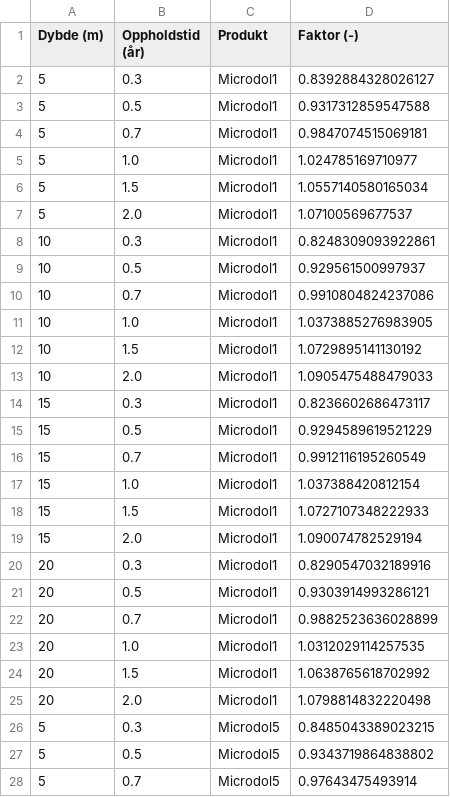
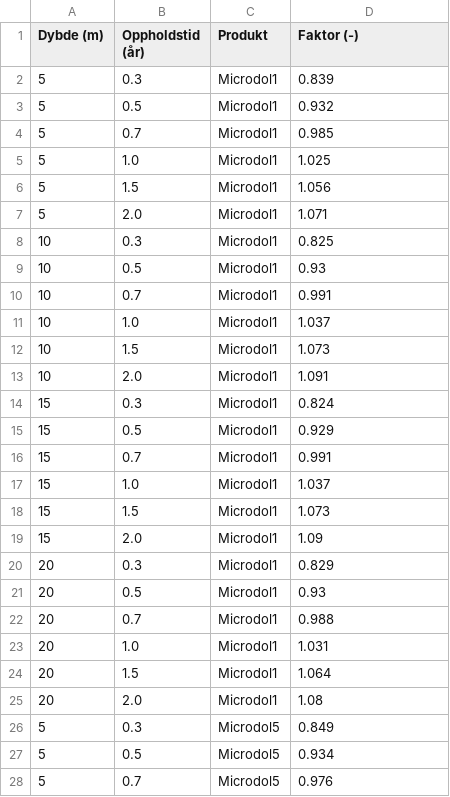
Before and after one commit to NIVANorge/lake_liming_app, a CSV file: data/omregningsfaktorer.csv, drawn as a sheet; only a part is shown; the diff covers the shown part only.

```diff
--- a/data/omregningsfaktorer.csv
+++ b/data/omregningsfaktorer.csv
@@ -1,28 +1,28 @@
 Dybde (m),Oppholdstid (år),Produkt,Faktor (-)
-5,0.3,Microdol1,0.8392884328026127
-5,0.5,Microdol1,0.9317312859547588
-5,0.7,Microdol1,0.9847074515069181
-5,1.0,Microdol1,1.024785169710977
-5,1.5,Microdol1,1.0557140580165034
-5,2.0,Microdol1,1.07100569677537
-10,0.3,Microdol1,0.8248309093922861
-10,0.5,Microdol1,0.929561500997937
-10,0.7,Microdol1,0.9910804824237086
-10,1.0,Microdol1,1.0373885276983905
-10,1.5,Microdol1,1.0729895141130192
-10,2.0,Microdol1,1.0905475488479033
-15,0.3,Microdol1,0.8236602686473117
-15,0.5,Microdol1,0.9294589619521229
-15,0.7,Microdol1,0.9912116195260549
-15,1.0,Microdol1,1.037388420812154
-15,1.5,Microdol1,1.0727107348222933
-15,2.0,Microdol1,1.090074782529194
-20,0.3,Microdol1,0.8290547032189916
-20,0.5,Microdol1,0.9303914993286121
-20,0.7,Microdol1,0.9882523636028899
-20,1.0,Microdol1,1.0312029114257535
-20,1.5,Microdol1,1.0638765618702992
-20,2.0,Microdol1,1.0798814832220498
-5,0.3,Microdol5,0.8485043389023215
-5,0.5,Microdol5,0.9343719864838802
-5,0.7,Microdol5,0.97643475493914
+5,0.3,Microdol1,0.839
+5,0.5,Microdol1,0.932
+5,0.7,Microdol1,0.985
+5,1.0,Microdol1,1.025
+5,1.5,Microdol1,1.056
+5,2.0,Microdol1,1.071
+10,0.3,Microdol1,0.825
+10,0.5,Microdol1,0.93
+10,0.7,Microdol1,0.991
+10,1.0,Microdol1,1.037
+10,1.5,Microdol1,1.073
+10,2.0,Microdol1,1.091
+15,0.3,Microdol1,0.824
+15,0.5,Microdol1,0.929
+15,0.7,Microdol1,0.991
+15,1.0,Microdol1,1.037
+15,1.5,Microdol1,1.073
+15,2.0,Microdol1,1.09
+20,0.3,Microdol1,0.829
+20,0.5,Microdol1,0.93
+20,0.7,Microdol1,0.988
+20,1.0,Microdol1,1.031
+20,1.5,Microdol1,1.064
+20,2.0,Microdol1,1.08
+5,0.3,Microdol5,0.849
+5,0.5,Microdol5,0.934
+5,0.7,Microdol5,0.976
```
Also changed, not shown: 117 edited cells elsewhere in this file, 1 other file.
